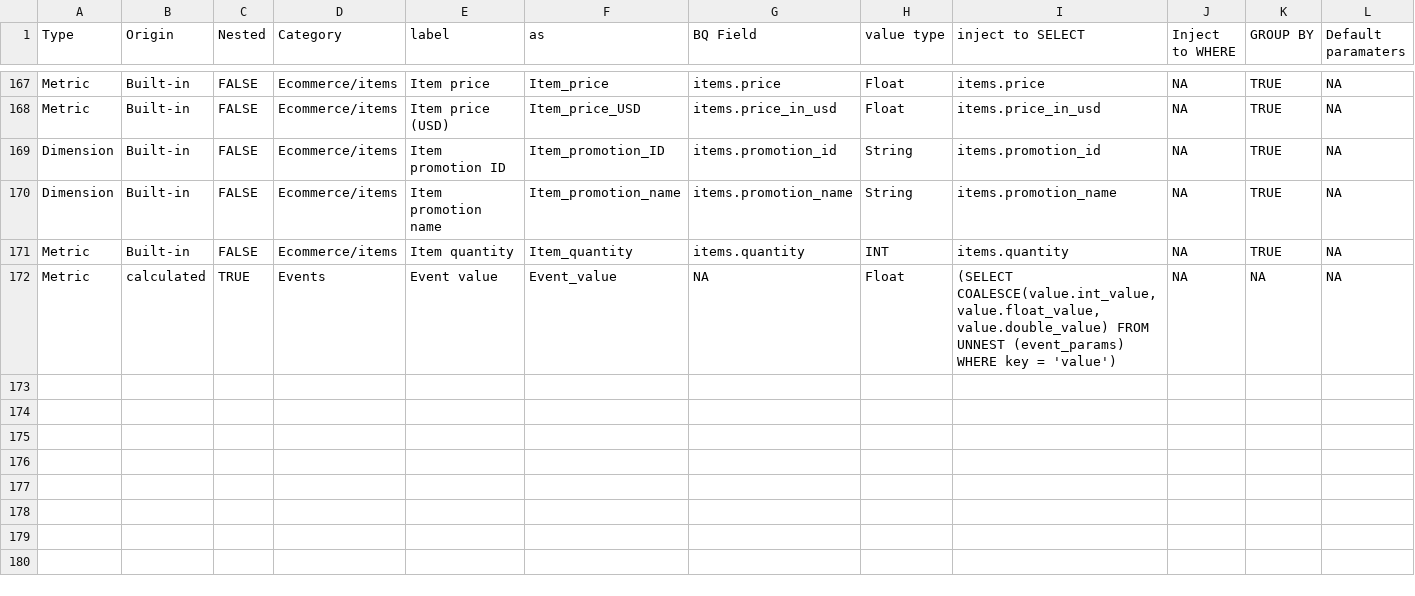
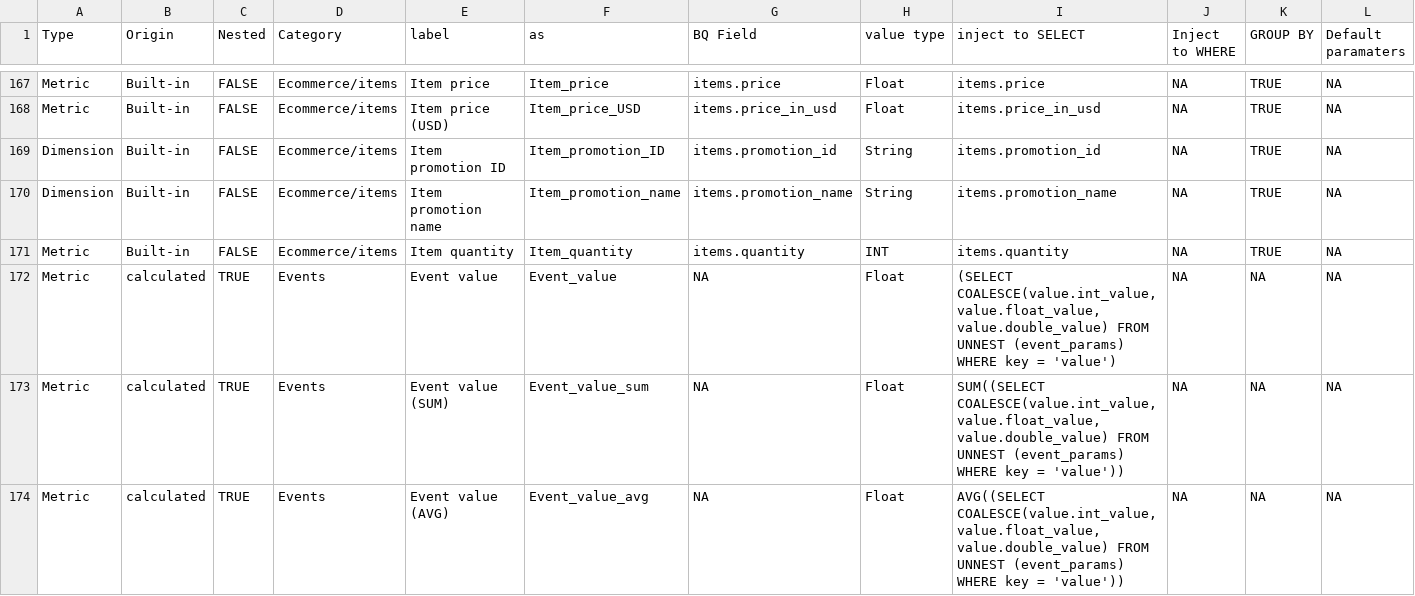
Before and after one commit to Trafikant/GA4BQ_P, a CSV file: GA4BQ_P.csv, drawn as a sheet; only a part is shown, gaps mark what is left out; rows hold the shown columns only; the diff names each change by its address in the sheet, - before the commit and + after, or states it on an @@ line.

Commit message:
Update GA4BQ_P.csv

```diff
--- a/GA4BQ_P.csv
+++ b/GA4BQ_P.csv
+row 173: Metric | calculated | TRUE | Events | Event value (SUM) | Event_value_sum | NA | Float | SUM((SELECT COALESCE(value.int_value, value.float_value, value.double_value) FROM UNNEST (event_params) WHERE key = 'value')) | NA | NA | NA
+row 174: Metric | calculated | TRUE | Events | Event value (AVG) | Event_value_avg | NA | Float | AVG((SELECT COALESCE(value.int_value, value.float_value, value.double_value) FROM UNNEST (event_params) WHERE key = 'value')) | NA | NA | NA
```
